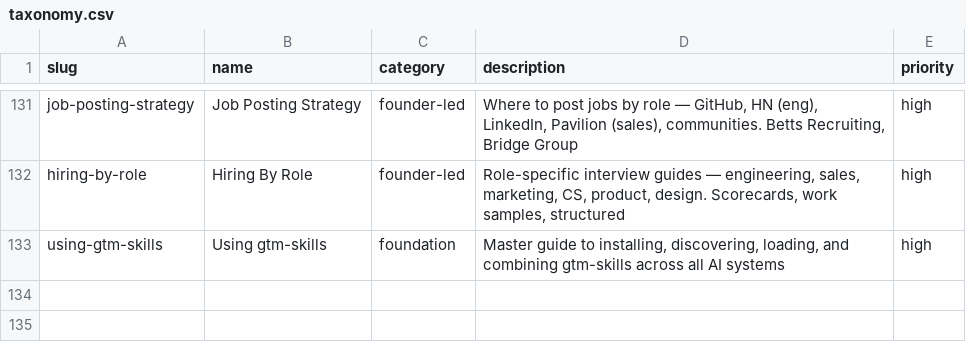
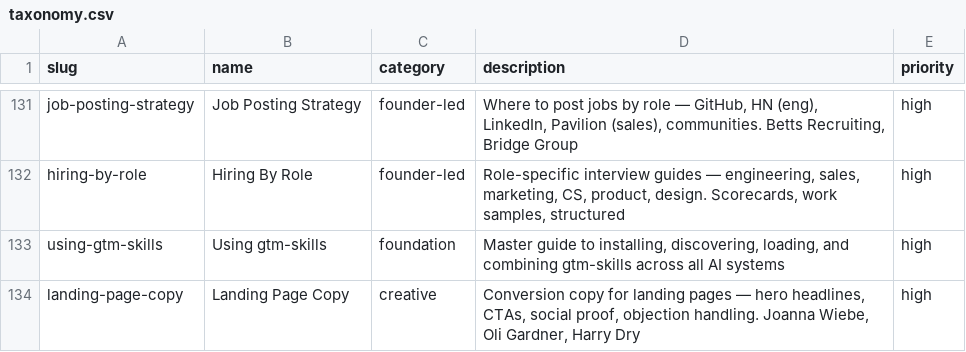
Before and after one commit to LeadMagic/gtm-skills, a CSV file: taxonomy.csv, drawn as a sheet; only a part is shown, gaps mark what is left out.

Commit message:
v0.13.0: Audit cleanup — citations, thin skills, landing page copy
New skill:
- landing-page-copy: Conversion copy frameworks for landing pages. Hero headline
  patterns (5 formulas), CTA copy architecture, social proof hierarchy (Wiebe/Harry
  Dry standard), objection handling, FAQ copy, A/B testing methodology. References:
  Joanna Wiebe (Copyhackers), Oli Gardner (Unbounce), Peep Laja (CXL/Wynter),
  Harry Dry (Marketing Examples), Eugene Schwartz, Claude Hopkins

Enriched thin skills (2):
- team-management (72→180 lines): Andy Grove 1:1s, Kim Scott Radical Candor,
  John Doerr OKRs, Molly Graham delegation ladder, remote management
- freemium-optimization (78→160 lines): Activation design, paywall placement,
  PQL scoring model, free tier design, OpenView/Elena Verna benchmarks

Citation audit (18 skills fixed):
- Added expert frameworks to all skills that were missing authoritative citations:
  leadmagic (CLI, integrations, MCP, bulk, job-change), automation (HubSpot,
  Salesforce, Attio, n8n, api-enrichment, ai-sdr-setup, mcp-setup, crm-integration),
  founder-led (brand-kit, events-planning, hiring-agencies, hiring-contractors,
  investor-updates)

Infrastructure:
- skills.lock regenerated for 178 skills
- Taxonomy updated

178 skills, 0 errors, CI green. 0 skills without citations remaining.

```diff
--- a/taxonomy.csv
+++ b/taxonomy.csv
@@ -133 +133,2 @@ hiring-by-role,Hiring By Role,founder-led,"Role-specific interview guides — en
 using-gtm-skills,Using gtm-skills,foundation,"Master guide to installing, discovering, loading, and combining gtm-skills across all AI systems",high
+landing-page-copy,Landing Page Copy,creative,"Conversion copy for landing pages — hero headlines, CTAs, social proof, objection handling. Joanna Wiebe, Oli Gardner, Harry Dry",high
```
Also changed, not shown: 4 other files.
